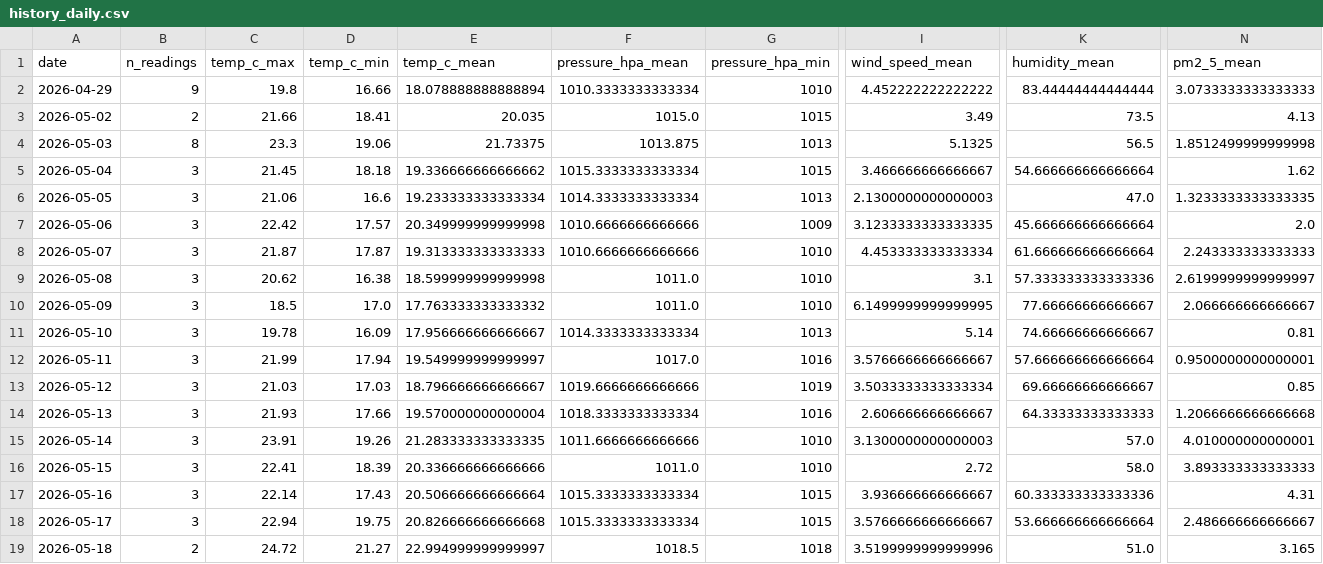
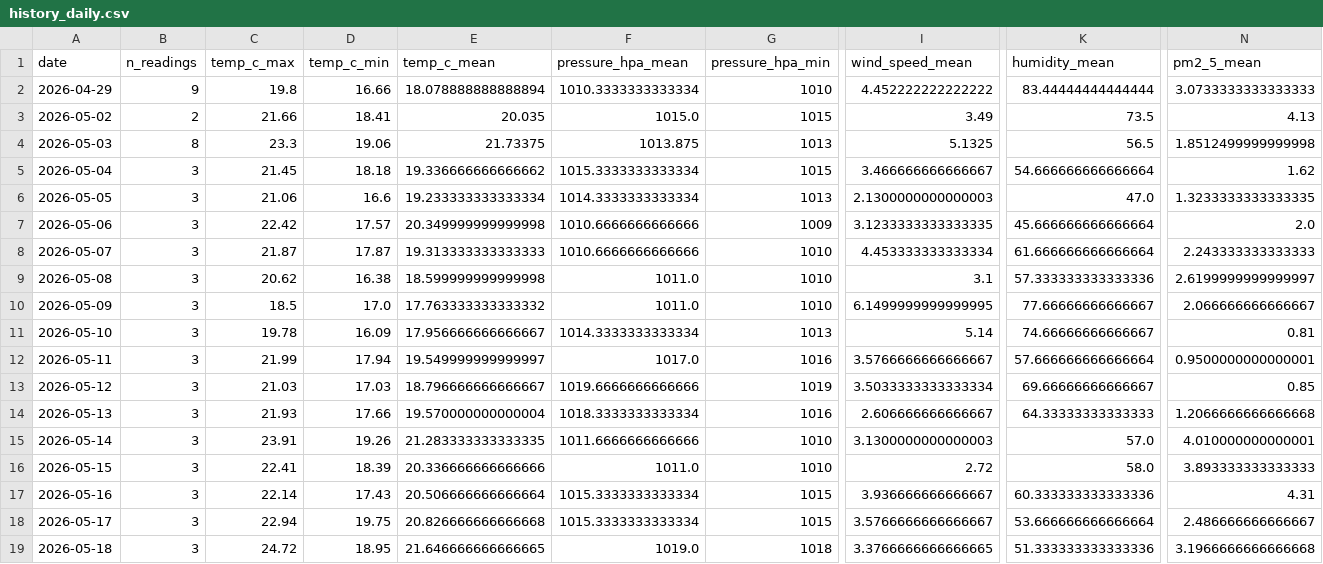
Before and after one commit to norapfr/atmospherica, a CSV file: data/history_daily.csv, drawn as a sheet; only a part is shown, gaps mark what is left out; the diff names each change by its address in the sheet, - before the commit and + after, or states it on an @@ line.

```diff
--- a/data/history_daily.csv
+++ b/data/history_daily.csv
-B19 (n_readings): 2
+B19 (n_readings): 3
-D19 (temp_c_min): 21.27
+D19 (temp_c_min): 18.95
-E19 (temp_c_mean): 22.994999999999997
+E19 (temp_c_mean): 21.646666666666665
-F19 (pressure_hpa_mean): 1018.5
+F19 (pressure_hpa_mean): 1019.0
-I19 (wind_speed_mean): 3.5199999999999996
+I19 (wind_speed_mean): 3.3766666666666665
-K19 (humidity_mean): 51.0
+K19 (humidity_mean): 51.333333333333336
-N19 (pm2_5_mean): 3.165
+N19 (pm2_5_mean): 3.1966666666666668
```
Also changed, not shown: data/history_raw.csv, 4 other files.
